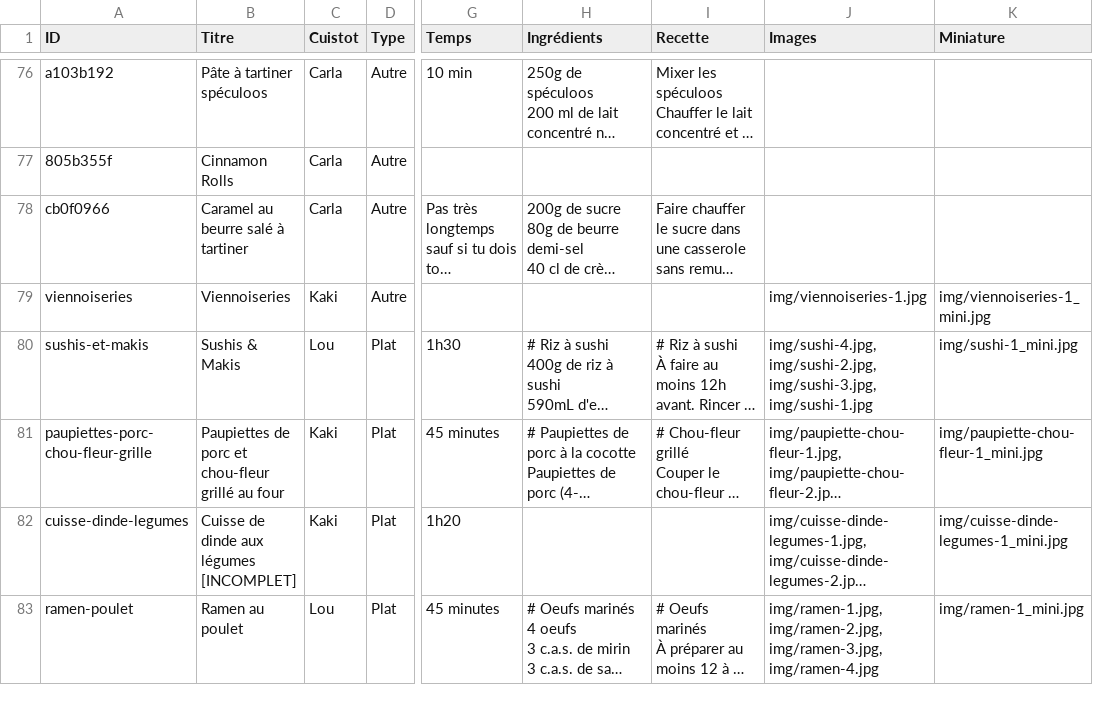
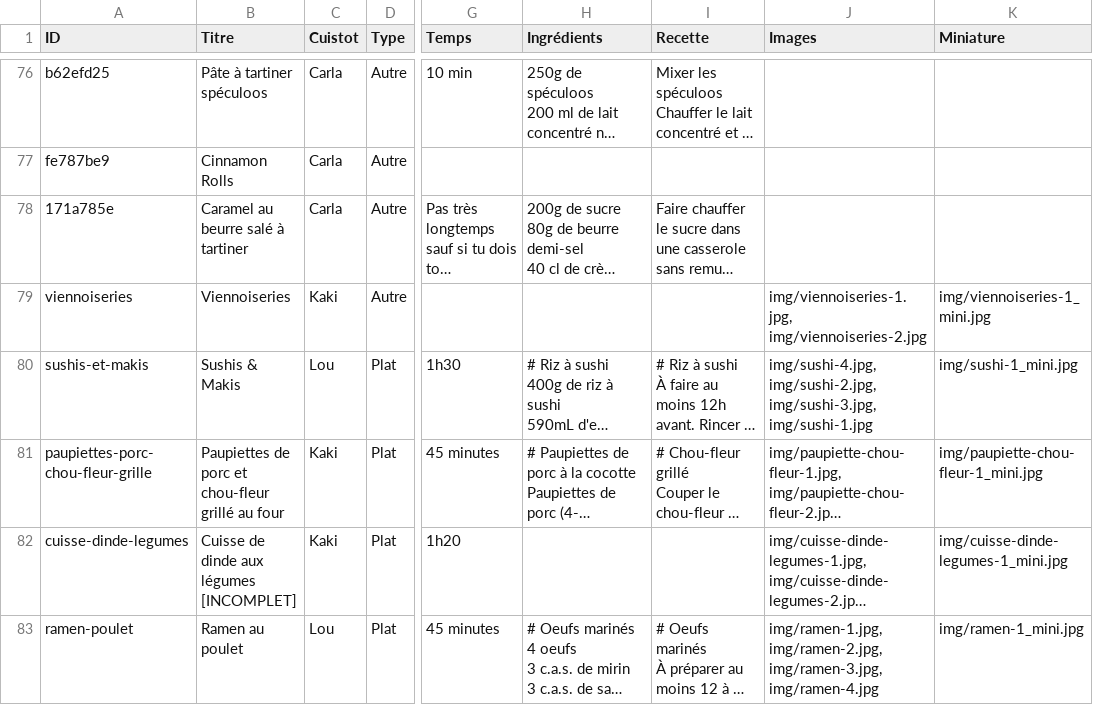
Before and after one commit to recettes-de-pdb/recettes-de-pdb.github.io, a CSV file: Recettes.csv, drawn as a sheet; only a part is shown, gaps mark what is left out; long unchanged cells end in …; the diff covers the shown part only; the diff names each change by its address in the sheet, - before the commit and + after, or states it on an @@ line.

```diff
--- a/Recettes.csv
+++ b/Recettes.csv
-A76 (ID): a103b192
+A76 (ID): b62efd25
-A77 (ID): 805b355f
+A77 (ID): fe787be9
-A78 (ID): cb0f0966
+A78 (ID): 171a785e
-J79 (Images): img/viennoiseries-1.jpg
+J79 (Images): img/viennoiseries-1.jpg, img/viennoiseries-2.jpg
```
Also changed, not shown: 1 added row and 29 edited cells elsewhere in this file, 1 other file.
